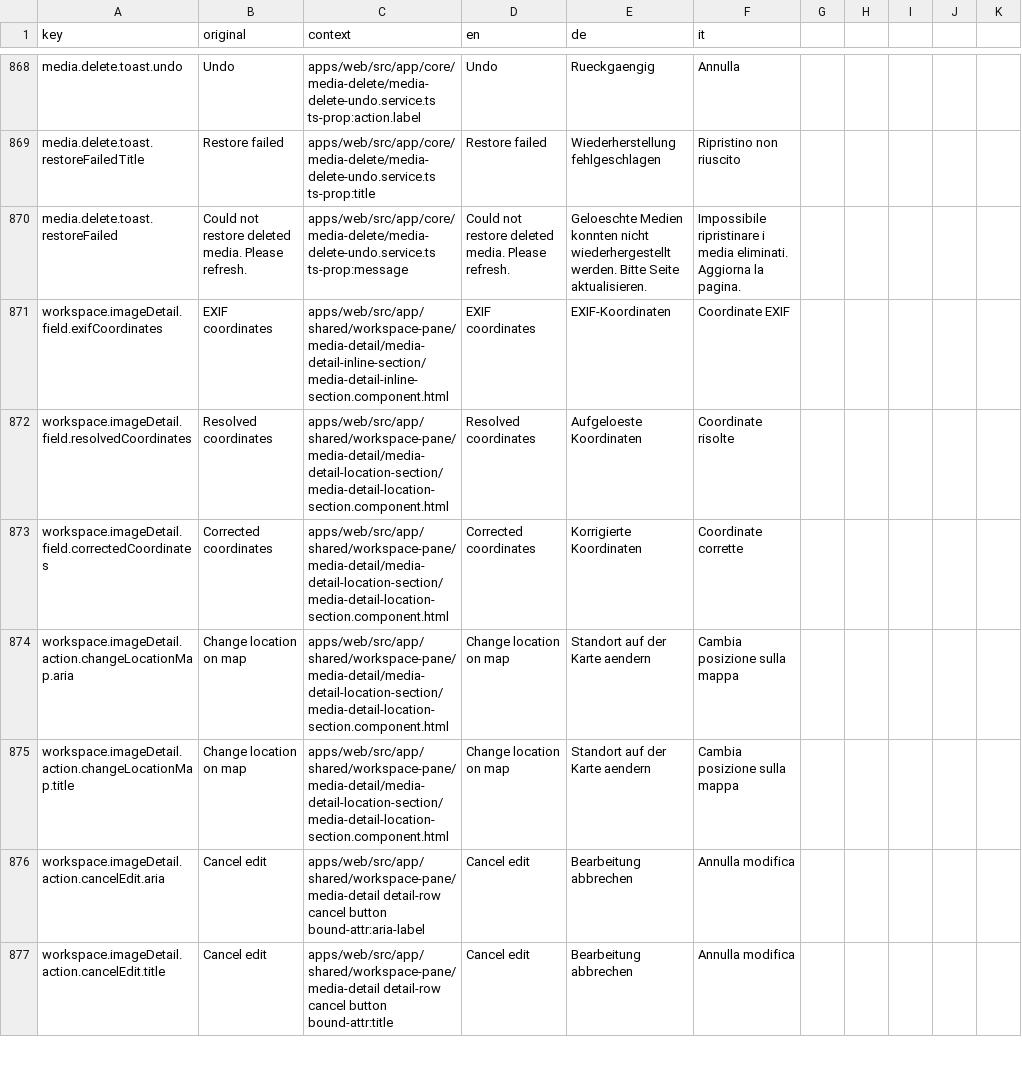
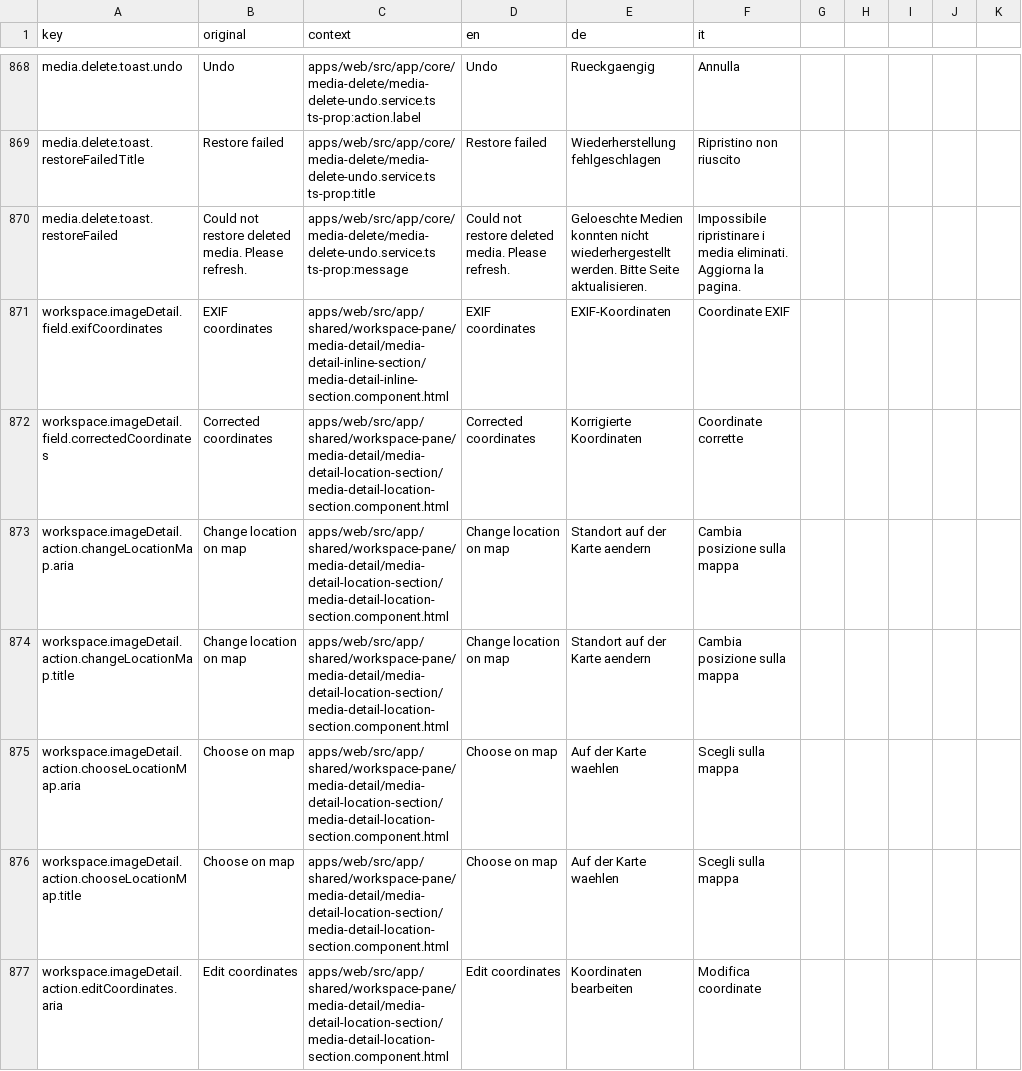
Before and after one commit to matkleve/feldpost, a CSV file: docs/i18n/translation-workbench.csv, drawn as a sheet; only a part is shown, gaps mark what is left out; the shorter side is filled out with more unchanged rows; the diff covers the shown part only.

Commit message:
feat(media-detail): add GPS assignment and location sync features
- Introduced `gps_assignment_allowed` property in media detail data to control GPS assignment functionality.
- Implemented `MediaDetailLocationSyncService` to notify updates to coordinates from external sources, enhancing real-time location handling.
- Updated media detail components to support new GPS assignment logic and synchronize address resolution after coordinate updates.
- Enhanced UI elements to reflect loading states during address resolution and improved user interaction with coordinate editing.
- Refactored related components and services to ensure cohesive integration of new features and maintainability.

```diff
--- a/docs/i18n/translation-workbench.csv
+++ b/docs/i18n/translation-workbench.csv
@@ -871,3 +871,2 @@ media.delete.toast.restoreFailed,Could not restore deleted media. Please refresh
 workspace.imageDetail.field.exifCoordinates,EXIF coordinates,apps/web/src/app/shared/workspace-pane/media-detail/media-detail-inline-section/media-detail-inline-section.component.html,EXIF coordinates,EXIF-Koordinaten,Coordinate EXIF
-workspace.imageDetail.field.resolvedCoordinates,Resolved coordinates,apps/web/src/app/shared/workspace-pane/media-detail/media-detail-location-section/media-detail-location-section.component.html,Resolved coordinates,Aufgeloeste Koordinaten,Coordinate risolte
 workspace.imageDetail.field.correctedCoordinates,Corrected coordinates,apps/web/src/app/shared/workspace-pane/media-detail/media-detail-location-section/media-detail-location-section.component.html,Corrected coordinates,Korrigierte Koordinaten,Coordinate corrette
@@ -875 +874,4 @@ workspace.imageDetail.action.changeLocationMap.aria,Change location on map,apps/
 workspace.imageDetail.action.changeLocationMap.title,Change location on map,apps/web/src/app/shared/workspace-pane/media-detail/media-detail-location-section/media-detail-location-section.component.html,Change location on map,Standort auf der Karte aendern,Cambia posizione sulla mappa
+workspace.imageDetail.action.chooseLocationMap.aria,Choose on map,apps/web/src/app/shared/workspace-pane/media-detail/media-detail-location-section/media-detail-location-section.component.html,Choose on map,Auf der Karte waehlen,Scegli sulla mappa
+workspace.imageDetail.action.chooseLocationMap.title,Choose on map,apps/web/src/app/shared/workspace-pane/media-detail/media-detail-location-section/media-detail-location-section.component.html,Choose on map,Auf der Karte waehlen,Scegli sulla mappa
+workspace.imageDetail.action.editCoordinates.aria,Edit coordinates,apps/web/src/app/shared/workspace-pane/media-detail/media-detail-location-section/media-detail-location-section.component.html,Edit coordinates,Koordinaten bearbeiten,Modifica coordinate
```
Also changed, not shown: 14 added rows and 4 edited cells elsewhere in this file, 38 other files.
